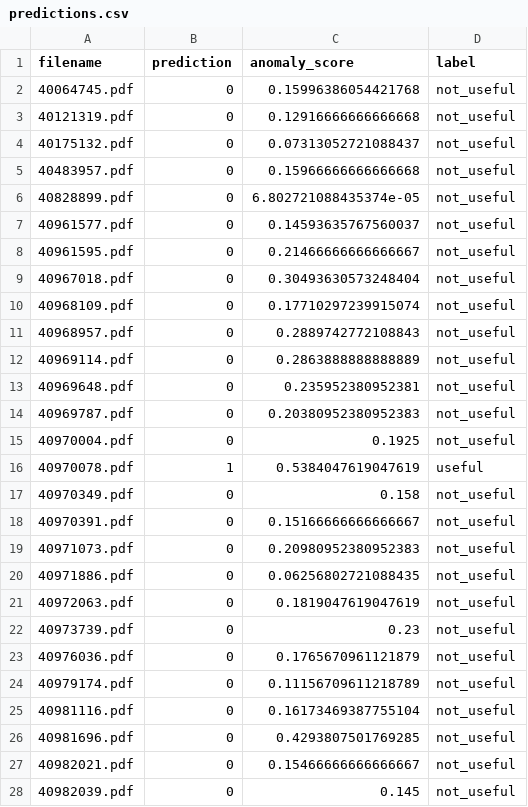
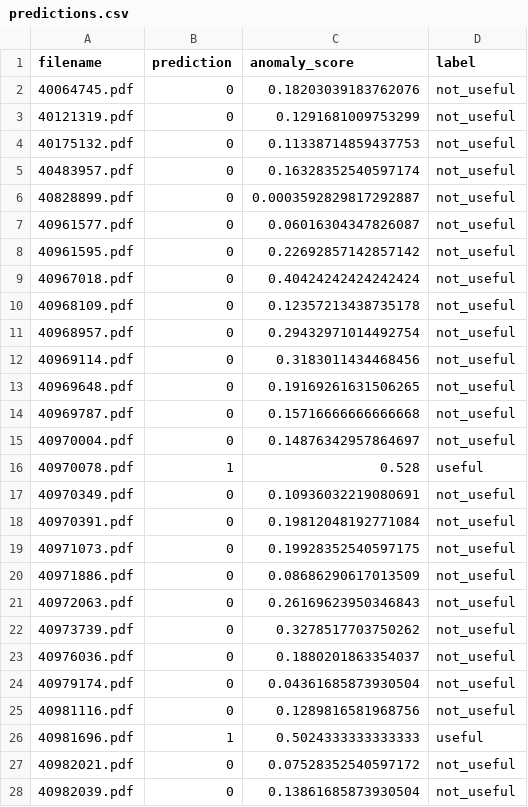
Before and after one commit to CanerMS/Femu-KI-PDF, a CSV file: results/predictions.csv, drawn as a sheet; only a part is shown; the diff covers the shown part only.

```diff
--- a/results/predictions.csv
+++ b/results/predictions.csv
@@ -1,28 +1,28 @@
 filename,prediction,anomaly_score,label
-40064745.pdf,0,0.15996386054421768,not_useful
-40121319.pdf,0,0.12916666666666668,not_useful
-40175132.pdf,0,0.07313052721088437,not_useful
-40483957.pdf,0,0.15966666666666668,not_useful
-40828899.pdf,0,6.802721088435374e-05,not_useful
-40961577.pdf,0,0.14593635767560037,not_useful
-40961595.pdf,0,0.21466666666666667,not_useful
-40967018.pdf,0,0.30493630573248404,not_useful
-40968109.pdf,0,0.17710297239915074,not_useful
-40968957.pdf,0,0.2889742772108843,not_useful
-40969114.pdf,0,0.2863888888888889,not_useful
-40969648.pdf,0,0.235952380952381,not_useful
-40969787.pdf,0,0.20380952380952383,not_useful
-40970004.pdf,0,0.1925,not_useful
-40970078.pdf,1,0.5384047619047619,useful
-40970349.pdf,0,0.158,not_useful
-40970391.pdf,0,0.15166666666666667,not_useful
-40971073.pdf,0,0.20980952380952383,not_useful
-40971886.pdf,0,0.06256802721088435,not_useful
-40972063.pdf,0,0.1819047619047619,not_useful
-40973739.pdf,0,0.23,not_useful
-40976036.pdf,0,0.1765670961121879,not_useful
-40979174.pdf,0,0.11156709611218789,not_useful
-40981116.pdf,0,0.16173469387755104,not_useful
-40981696.pdf,0,0.4293807501769285,not_useful
-40982021.pdf,0,0.15466666666666667,not_useful
-40982039.pdf,0,0.145,not_useful
+40064745.pdf,0,0.18203039183762076,not_useful
+40121319.pdf,0,0.1291681009753299,not_useful
+40175132.pdf,0,0.11338714859437753,not_useful
+40483957.pdf,0,0.16328352540597174,not_useful
+40828899.pdf,0,0.0003592829817292887,not_useful
+40961577.pdf,0,0.06016304347826087,not_useful
+40961595.pdf,0,0.22692857142857142,not_useful
+40967018.pdf,0,0.40424242424242424,not_useful
+40968109.pdf,0,0.12357213438735178,not_useful
+40968957.pdf,0,0.29432971014492754,not_useful
+40969114.pdf,0,0.3183011434468456,not_useful
+40969648.pdf,0,0.19169261631506265,not_useful
+40969787.pdf,0,0.15716666666666668,not_useful
+40970004.pdf,0,0.14876342957864697,not_useful
+40970078.pdf,1,0.528,useful
+40970349.pdf,0,0.10936032219080691,not_useful
+40970391.pdf,0,0.19812048192771084,not_useful
+40971073.pdf,0,0.19928352540597175,not_useful
+40971886.pdf,0,0.08686290617013509,not_useful
+40972063.pdf,0,0.26169623950346843,not_useful
+40973739.pdf,0,0.3278517703750262,not_useful
+40976036.pdf,0,0.1880201863354037,not_useful
+40979174.pdf,0,0.04361685873930504,not_useful
+40981116.pdf,0,0.1289816581968756,not_useful
+40981696.pdf,1,0.5024333333333333,useful
+40982021.pdf,0,0.07528352540597172,not_useful
+40982039.pdf,0,0.13861685873930504,not_useful
```
Also changed, not shown: 57 edited cells elsewhere in this file, 8 other files.
